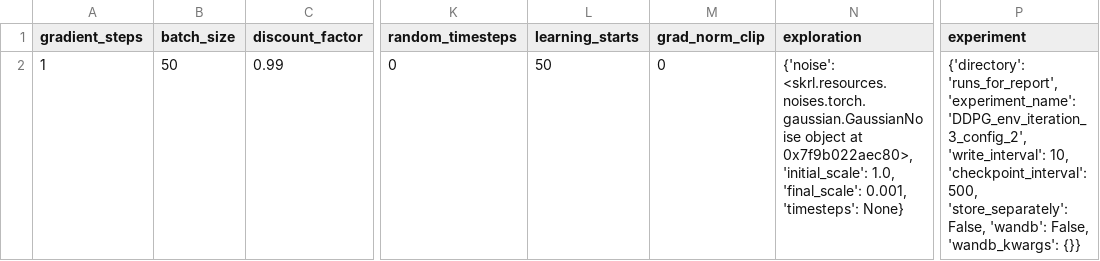
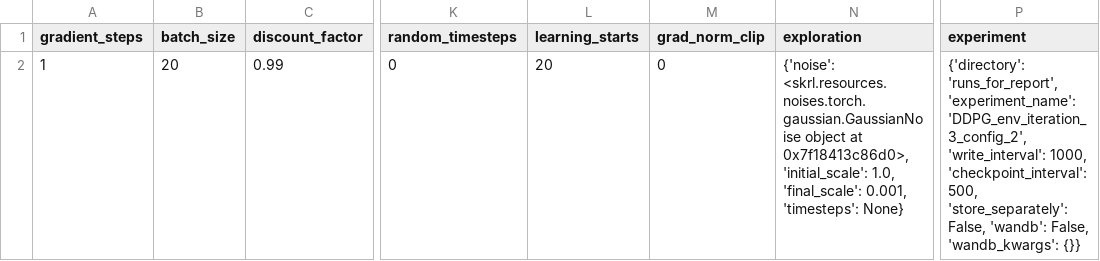
Before and after one commit to kasperfg16/p8_sewbot, a CSV file: runs_for_report/DDPG_env_iteration_3_config_2/run_config_csvfile.csv, drawn as a sheet; only a part is shown, gaps mark what is left out; the diff names each change by its address in the sheet, - before the commit and + after, or states it on an @@ line.

```diff
--- a/runs_for_report/DDPG_env_iteration_3_config_2/run_config_csvfile.csv
+++ b/runs_for_report/DDPG_env_iteration_3_config_2/run_config_csvfile.csv
-B2 (batch_size): 50
+B2 (batch_size): 20
-L2 (learning_starts): 50
+L2 (learning_starts): 20
-N2 (exploration): …object at 0x7f9b022aec80>, 'initial_scale': 1.0,…
+N2 (exploration): …object at 0x7f18413c86d0>, 'initial_scale': 1.0,…
-P2 (experiment): …'DDPG_env_iteration_3_config_2', 'write_interval': 10, 'checkpoint_interval': 500,…
+P2 (experiment): …'DDPG_env_iteration_3_config_2', 'write_interval': 1000, 'checkpoint_interval': 500,…
```
